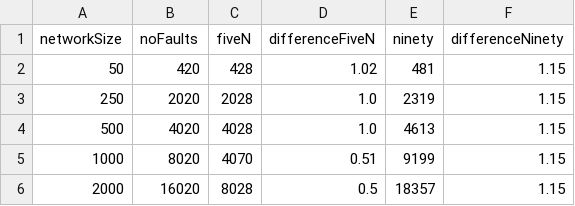
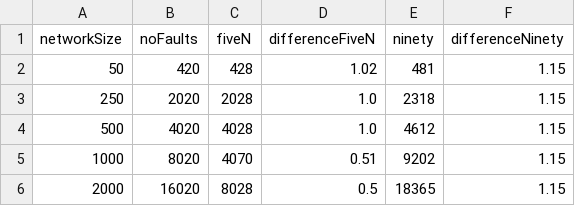
Before and after one commit to PerFuchs/safra-termination-detection-fault-tolerant, a CSV file: report/figures/token-sizes-faulty.csv, drawn as a sheet.

```diff
--- a/report/figures/token-sizes-faulty.csv
+++ b/report/figures/token-sizes-faulty.csv
@@ -2,5 +2,5 @@ networkSize,noFaults,fiveN,differenceFiveN,ninety,differenceNinety
 50,420,428,1.02,481,1.15
-250,2020,2028,1.0,2319,1.15
-500,4020,4028,1.0,4613,1.15
-1000,8020,4070,0.51,9199,1.15
-2000,16020,8028,0.5,18357,1.15
+250,2020,2028,1.0,2318,1.15
+500,4020,4028,1.0,4612,1.15
+1000,8020,4070,0.51,9202,1.15
+2000,16020,8028,0.5,18365,1.15
```
Also changed, not shown: report/figures/processing-times-faulty.csv, report/figures/tokens-faulty.csv, 16 other files.
